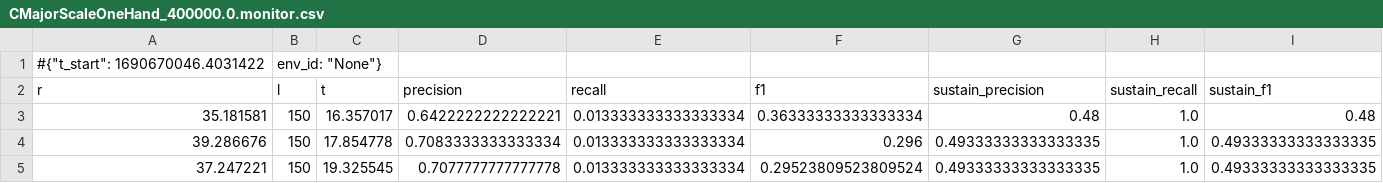
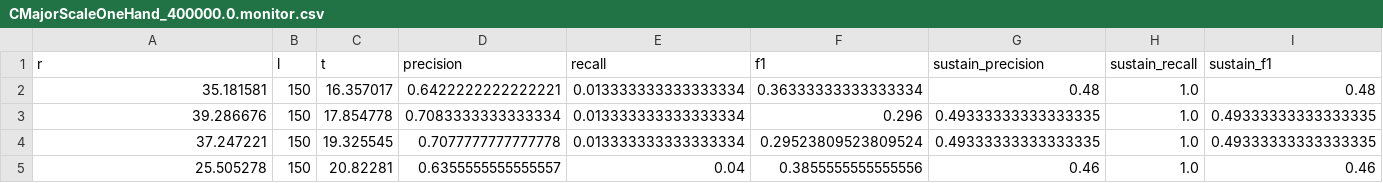
Before and after one commit to sudo-michael/robopianist, a CSV file: CMajorScaleOneHand_400000.0.monitor.csv, drawn as a sheet; only a part is shown; the shorter side is filled out with more unchanged rows; the diff names each change by its address in the sheet, - before the commit and + after, or states it on an @@ line.

```diff
--- a/CMajorScaleOneHand_400000.0.monitor.csv
+++ b/CMajorScaleOneHand_400000.0.monitor.csv
-row 1: #{"t_start": 1690670046.4031422 | env_id: "None"}
```
Also changed, not shown: JeTeVeux_1000000.0.monitor.csv, LaCampanella_2000000.0.monitor.csv, 37 other files.
